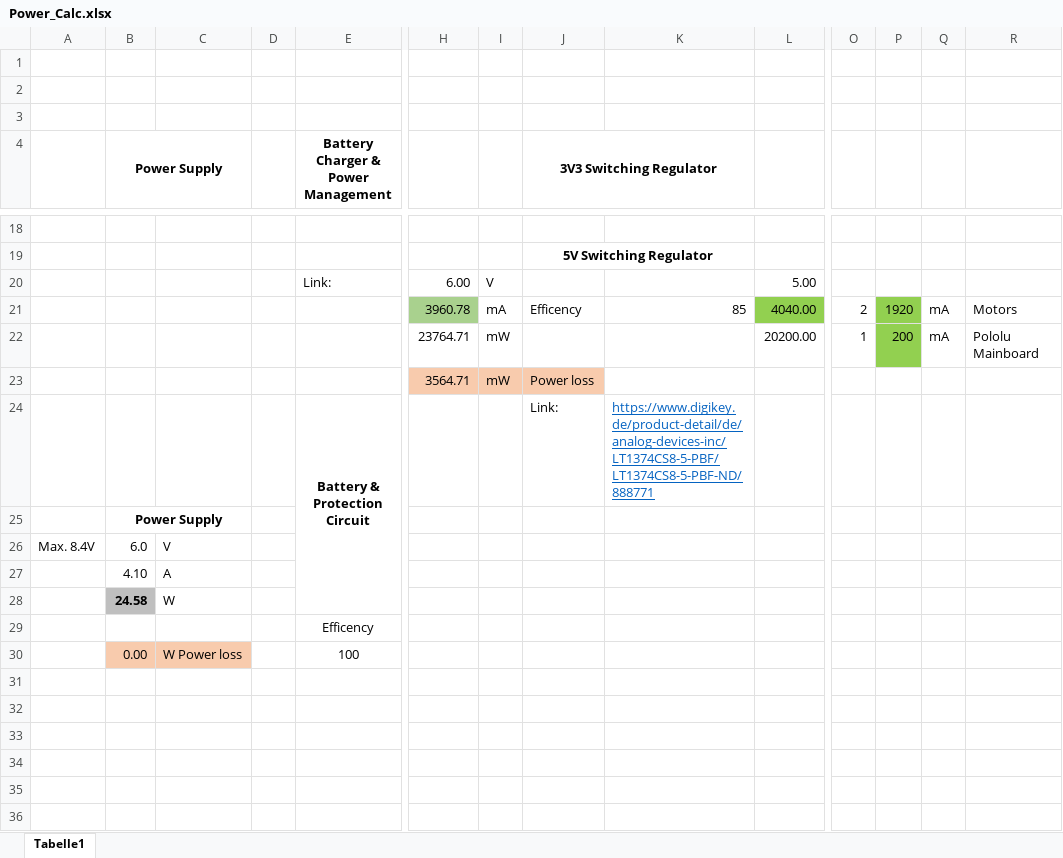
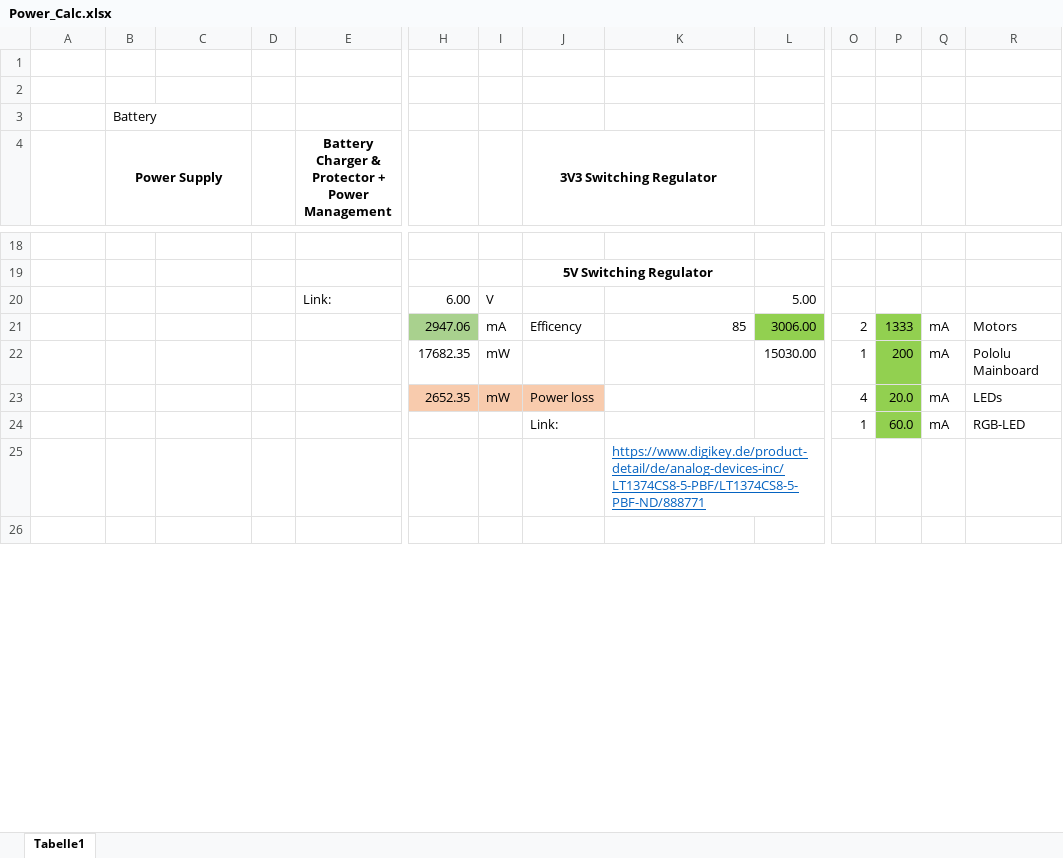
Before and after one commit to NewTec-GmbH/ZumoComSystem, an Excel workbook: Electronic/Design/Power_Calc.xlsx, sheet Tabelle1, drawn as a sheet; only a part is shown, gaps mark what is left out; the shorter side is filled out with more unchanged rows; values as stored, in another font and other column widths than the file's, no borders; charts and pictures and conditional formats not drawn; removed rows and columns are numbered as before the commit, all else as after; rows hold the shown columns only; the diff covers the shown part only; the diff names each change by its address in the sheet, - before the commit and + after, or states it on an @@ line.

Commit message:
Electronic: no charger, added Cp2102 instead of Ft232, first palcement

```diff
--- a/Electronic/Design/Power_Calc.xlsx (sheet Tabelle1)
+++ b/Electronic/Design/Power_Calc.xlsx (sheet Tabelle1)
-B3 (Power Supply): (empty)
+B3 (Power Supply): Battery
-E4: Battery Charger & Power Management
+E4: Battery Charger & Protector + Power Management
-H21: 3960.78
+H21: 2947.06
-L21: 4040.00
+L21: 3006.00
-P21: 1920
+P21: 1333
-H22: 23764.71
+H22: 17682.35
-L22: 20200.00
+L22: 15030.00
-row 23:  |  |  |  |  | 3564.71 | mW | Power loss
-row 24:  |  |  |  | Battery & Protection Circuit |  |  | Link: | https://www.digikey.de/product-detail/de/analog-devices-inc/LT1374CS8-5-PBF/LT1374CS8-5-PBF-ND/888771
-row 25:  | Power Supply
-row 26: Max. 8.4V | 6.0 | V
-row 27:  | 4.10 | A
-row 28:  | 24.58 | W
-row 29:  |  |  |  | Efficency
-row 30:  | 0.00 | W Power loss |  | 100
-row 23: (empty)
+row 23:  |  |  |  |  | 2652.35 | mW | Power loss |  |  | 4 | 20.0 | mA | LEDs
-H23:J23 fill: none
+H23:J23 fill: #F8CBAD
-P23:P24 fill: none
+P23:P24 fill: #92D050
-row 24: (empty)
+row 24:  |  |  |  |  |  |  | Link: |  |  | 1 | 60.0 | mA | RGB-LED
-K25: (empty)
+K25: https://www.digikey.de/product-detail/de/analog-devices-inc/LT1374CS8-5-PBF/LT1374CS8-5-PBF-ND/888771
-row 34: (empty)
-row 35: (empty)
-row 36: (empty)
```
Also changed, not shown: 1 added row, 9 removed rows and 9 edited cells elsewhere in this sheet, formulas that keep their value, charts or pictures, Electronic/Production/BOM_ZumoComSystem.xlsx, 37 other files.
